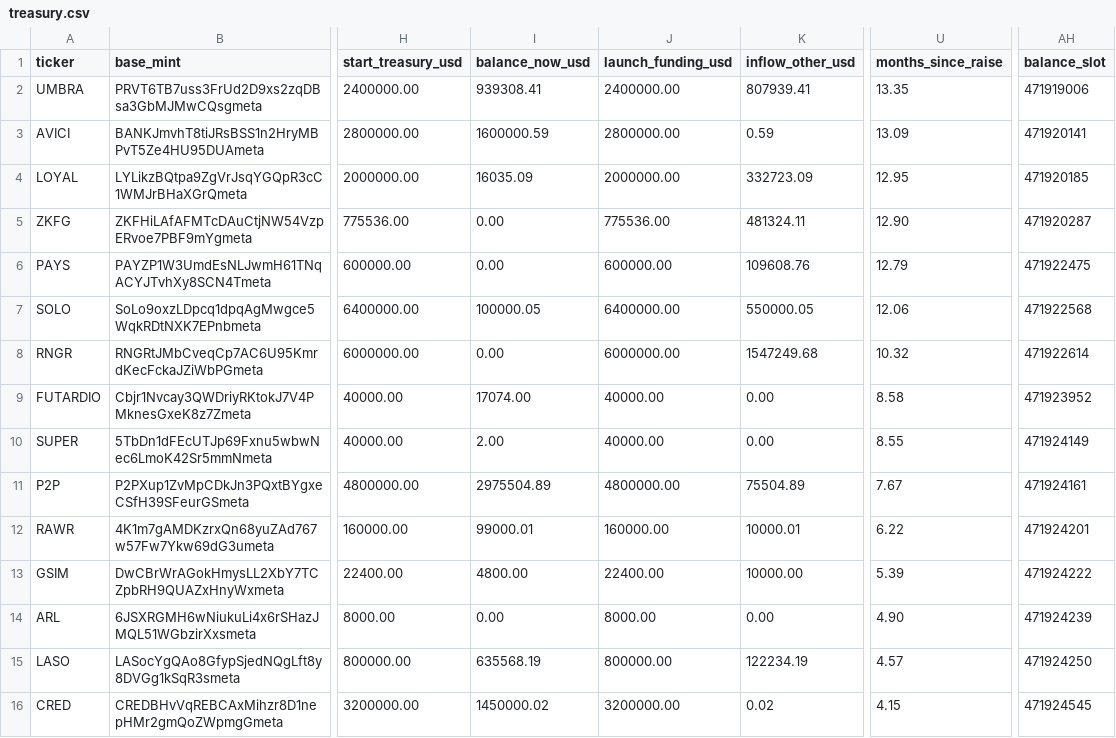
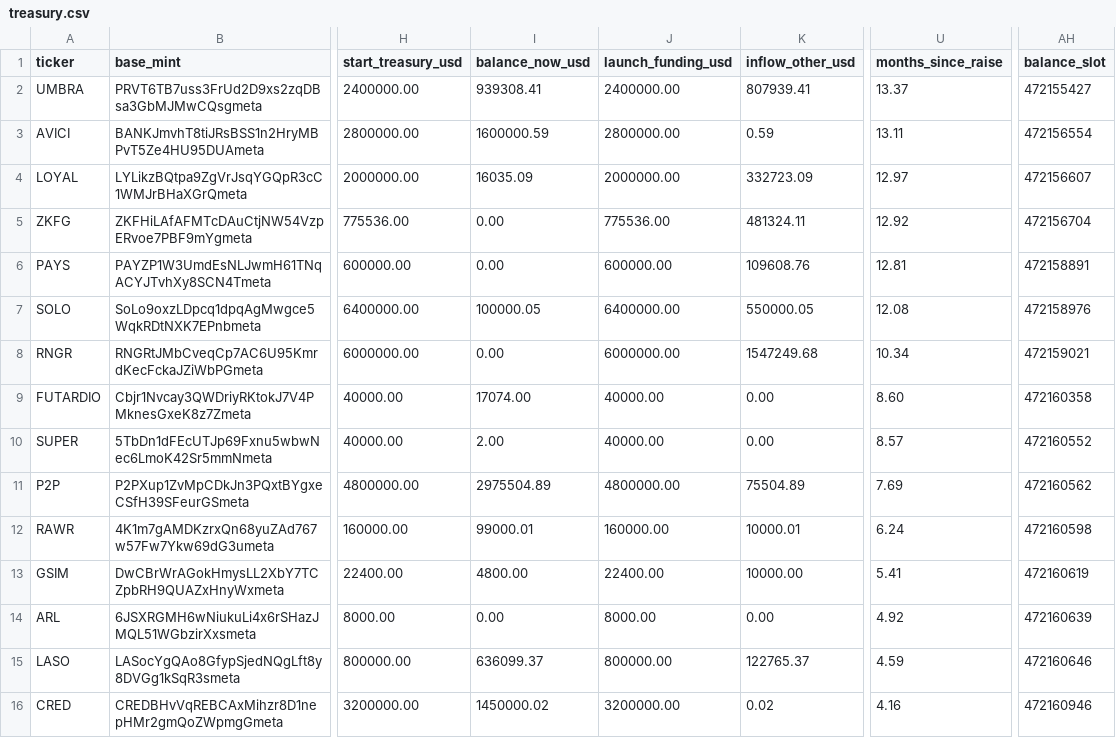
Before and after one commit to nikolaskahris-png/raise-tracker, a CSV file: data/treasury.csv, drawn as a sheet; only a part is shown, gaps mark what is left out; the diff covers the shown part only; the diff names each change by its address in the sheet, - before the commit and + after, or states it on an @@ line.

```diff
--- a/data/treasury.csv
+++ b/data/treasury.csv
-U2 (months_since_raise): 13.35
+U2 (months_since_raise): 13.37
-AH2 (balance_slot): 471919006
+AH2 (balance_slot): 472155427
-U3 (months_since_raise): 13.09
+U3 (months_since_raise): 13.11
-AH3 (balance_slot): 471920141
+AH3 (balance_slot): 472156554
-U4 (months_since_raise): 12.95
+U4 (months_since_raise): 12.97
-AH4 (balance_slot): 471920185
+AH4 (balance_slot): 472156607
-U5 (months_since_raise): 12.90
+U5 (months_since_raise): 12.92
-AH5 (balance_slot): 471920287
+AH5 (balance_slot): 472156704
-U6 (months_since_raise): 12.79
+U6 (months_since_raise): 12.81
-AH6 (balance_slot): 471922475
+AH6 (balance_slot): 472158891
-U7 (months_since_raise): 12.06
+U7 (months_since_raise): 12.08
-AH7 (balance_slot): 471922568
+AH7 (balance_slot): 472158976
-U8 (months_since_raise): 10.32
+U8 (months_since_raise): 10.34
-AH8 (balance_slot): 471922614
+AH8 (balance_slot): 472159021
-U9 (months_since_raise): 8.58
+U9 (months_since_raise): 8.60
-AH9 (balance_slot): 471923952
+AH9 (balance_slot): 472160358
-U10 (months_since_raise): 8.55
+U10 (months_since_raise): 8.57
-AH10 (balance_slot): 471924149
+AH10 (balance_slot): 472160552
-U11 (months_since_raise): 7.67
+U11 (months_since_raise): 7.69
-AH11 (balance_slot): 471924161
+AH11 (balance_slot): 472160562
-U12 (months_since_raise): 6.22
+U12 (months_since_raise): 6.24
-AH12 (balance_slot): 471924201
+AH12 (balance_slot): 472160598
-U13 (months_since_raise): 5.39
+U13 (months_since_raise): 5.41
-AH13 (balance_slot): 471924222
+AH13 (balance_slot): 472160619
-U14 (months_since_raise): 4.90
+U14 (months_since_raise): 4.92
-AH14 (balance_slot): 471924239
+AH14 (balance_slot): 472160639
-I15 (balance_now_usd): 635568.19
+I15 (balance_now_usd): 636099.37
-K15 (inflow_other_usd): 122234.19
+K15 (inflow_other_usd): 122765.37
-U15 (months_since_raise): 4.57
+U15 (months_since_raise): 4.59
-AH15 (balance_slot): 471924250
+AH15 (balance_slot): 472160646
-U16 (months_since_raise): 4.15
+U16 (months_since_raise): 4.16
-AH16 (balance_slot): 471924545
+AH16 (balance_slot): 472160946
```
Also changed, not shown: 32 edited cells elsewhere in this file, data/treasury-flows.csv, 3 other files.
